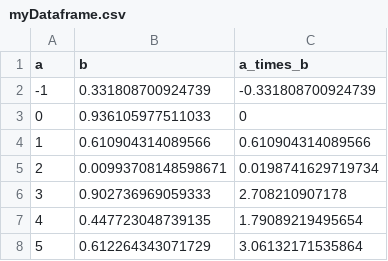
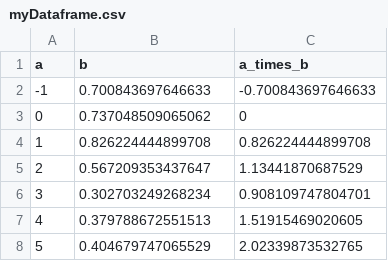
Before and after one commit to HankStevens/introduction-to-ecology, a CSV file: myDataframe.csv, drawn as a sheet.

```diff
--- a/myDataframe.csv
+++ b/myDataframe.csv
@@ -1,8 +1,8 @@
 "a","b","a_times_b"
--1,0.331808700924739,-0.331808700924739
-0,0.936105977511033,0
-1,0.610904314089566,0.610904314089566
-2,0.00993708148598671,0.0198741629719734
-3,0.902736969059333,2.708210907178
-4,0.447723048739135,1.79089219495654
-5,0.612264343071729,3.06132171535864
+-1,0.700843697646633,-0.700843697646633
+0,0.737048509065062,0
+1,0.826224444899708,0.826224444899708
+2,0.567209353437647,1.13441870687529
+3,0.302703249268234,0.908109747804701
+4,0.379788672551513,1.51915469020605
+5,0.404679747065529,2.02339873532765
```
Also changed, not shown: 35 other files.
